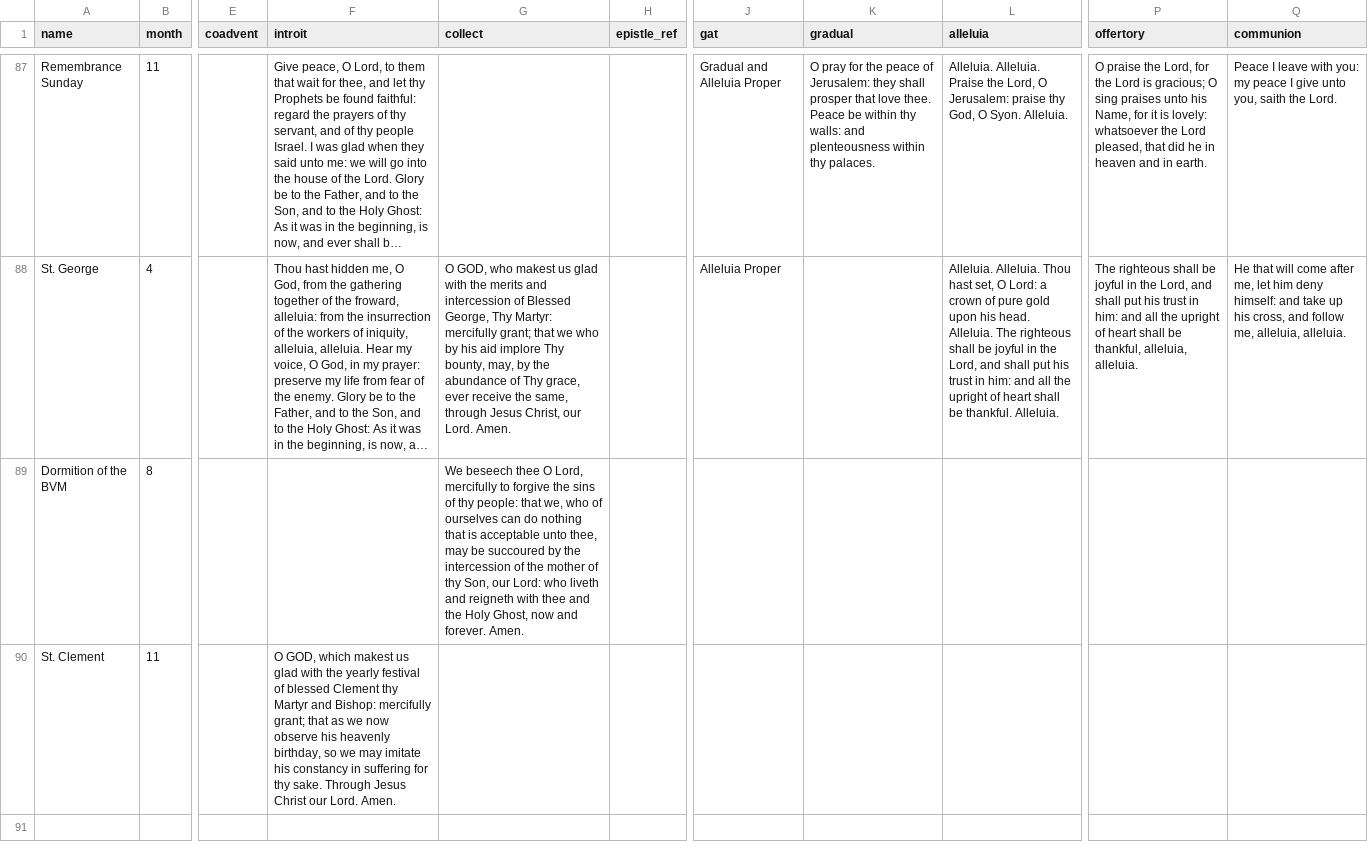
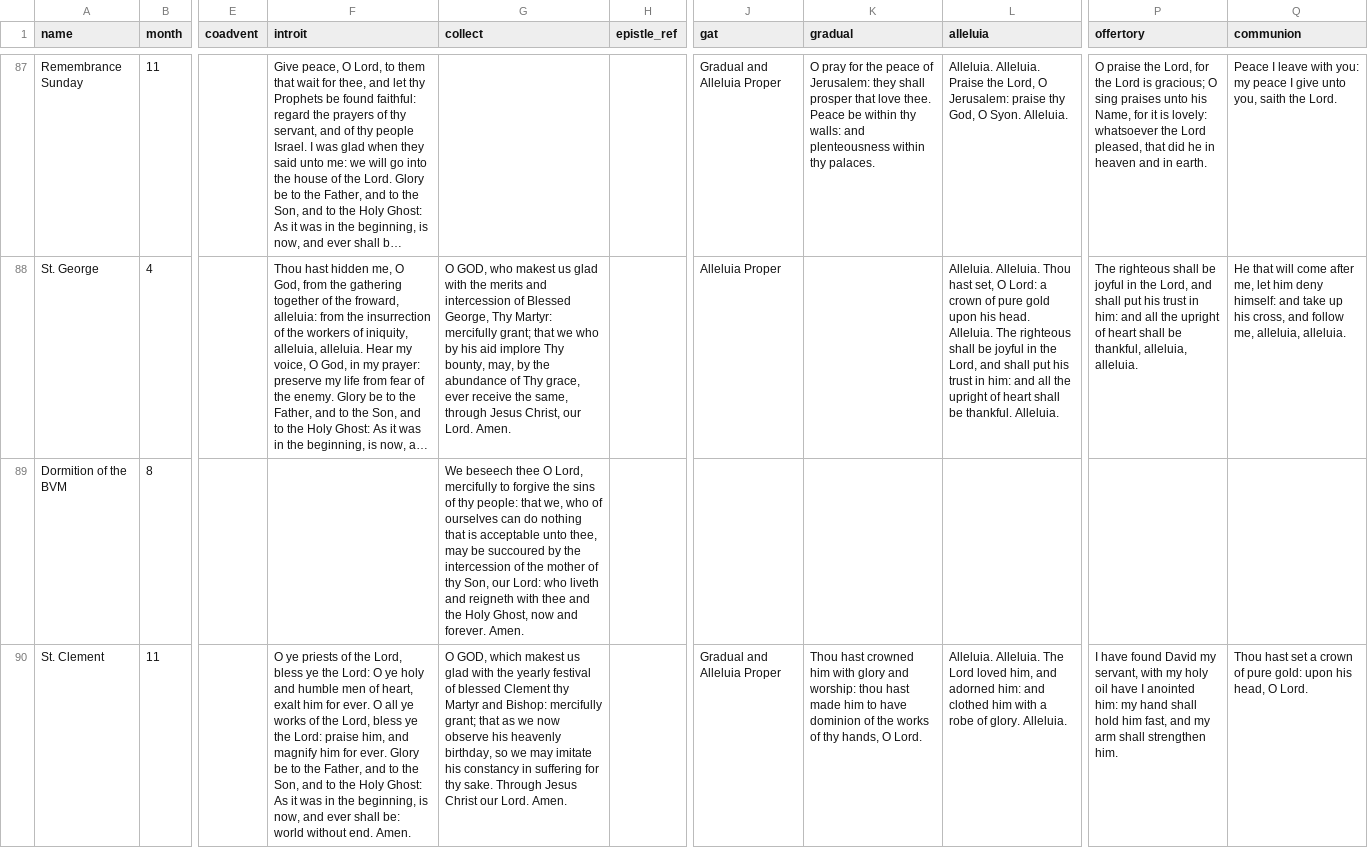
Before and after one commit to jftsang/pypew, a CSV file: data/feasts.csv, drawn as a sheet; only a part is shown, gaps mark what is left out; long unchanged cells end in …; the diff covers the shown part only; the diff names each change by its address in the sheet, - before the commit and + after, or states it on an @@ line.

Commit message:
Update feasts.csv
New collects / propers for: St C's Day, Harvest, Holy Cross. One or two typos corrected too.

```diff
--- a/data/feasts.csv
+++ b/data/feasts.csv
-F90 (introit): O GOD, which makest us glad with the yearly festival of blessed Clement thy Martyr and Bishop: mercifully grant; that as we now observe his heavenly birthday, so we may imitate his constancy in suffering for thy sake. Through Jesus Christ our Lord. Amen.
+F90 (introit): O ye priests of the Lord, bless ye the Lord: O ye holy and humble men of heart, exalt him for ever. O all ye works of the Lord, bless ye the Lord: praise him, and magnify him for ever. Glory be to the Father, and to the Son, and to the Holy Ghost: As it was in the beginning, is now, and ever shall be: world without end. Amen.
-G90 (collect): (empty)
+G90 (collect): O GOD, which makest us glad with the yearly festival of blessed Clement thy Martyr and Bishop: mercifully grant; that as we now observe his heavenly birthday, so we may imitate his constancy in suffering for thy sake. Through Jesus Christ our Lord. Amen.
-J90 (gat): (empty)
+J90 (gat): Gradual and Alleluia Proper
-K90 (gradual): (empty)
+K90 (gradual): Thou hast crowned him with glory and worship: thou hast made him to have dominion of the works of thy hands, O Lord.
-L90 (alleluia): (empty)
+L90 (alleluia): Alleluia. Alleluia. The Lord loved him, and adorned him: and clothed him with a robe of glory. Alleluia.
-P90 (offertory): (empty)
+P90 (offertory): I have found David my servant, with my holy oil have I anointed him: my hand shall hold him fast, and my arm shall strengthen him.
-Q90 (communion): (empty)
+Q90 (communion): Thou hast set a crown of pure gold: upon his head, O Lord.
```
Also changed, not shown: 3 added rows and 2 edited cells elsewhere in this file.
